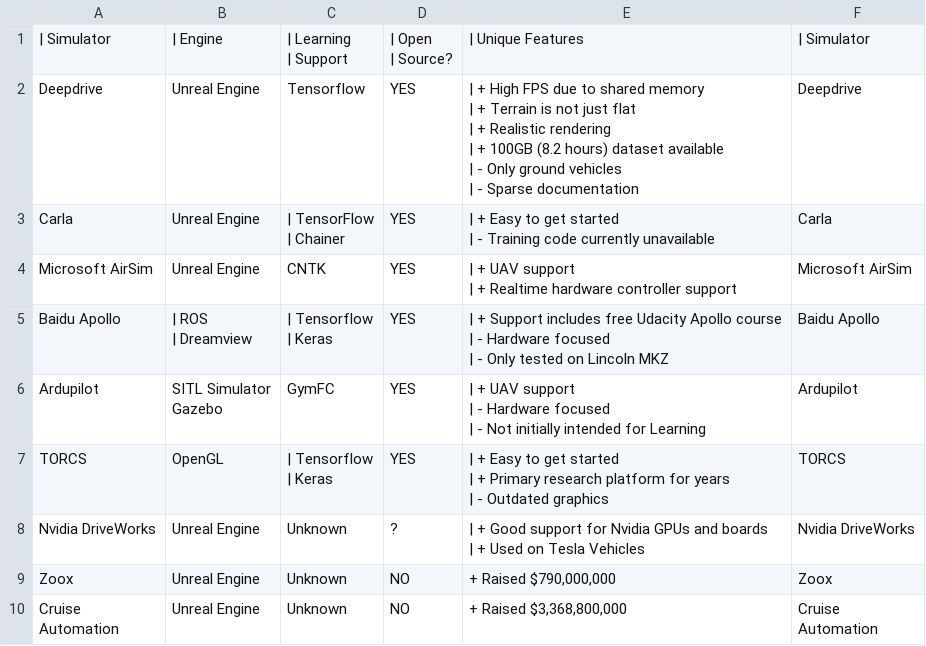
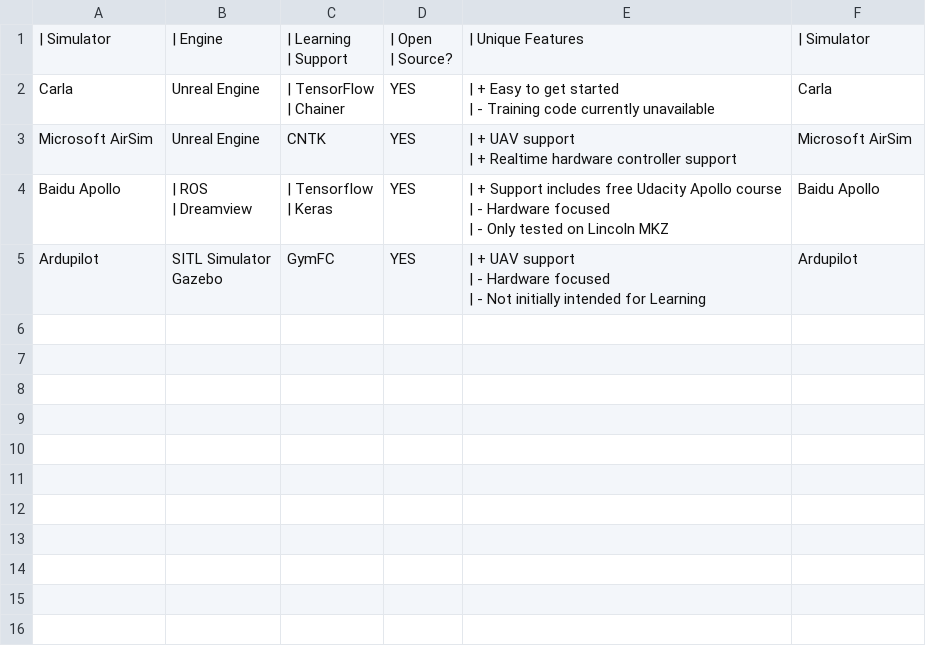
Before and after one commit to tianchenliu/uuv-slam-docs-test, a CSV file: docs/source/_tables/simulators.csv, drawn as a sheet.

Commit message:
Fix table file

```diff
--- a/docs/source/_tables/simulators.csv
+++ b/docs/source/_tables/simulators.csv
@@ -3,8 +3,2 @@
 | Source?",| Unique Features,| Simulator
-Deepdrive,Unreal Engine,Tensorflow,YES,"| + High FPS due to shared memory
-| + Terrain is not just flat
-| + Realistic rendering
-| + 100GB (8.2 hours) dataset available
-| - Only ground vehicles
-| - Sparse documentation",Deepdrive
 Carla,Unreal Engine,"| TensorFlow
@@ -23,11 +17 @@ Gazebo",GymFC,YES,"| + UAV support
 | - Not initially intended for Learning ",Ardupilot
-TORCS,OpenGL,"| Tensorflow
-| Keras",YES,"| + Easy to get started
-| + Primary research platform for years
-| - Outdated graphics ",TORCS
-Nvidia DriveWorks,Unreal Engine,Unknown,?,"| + Good support for Nvidia GPUs and boards
-| + Used on Tesla Vehicles",Nvidia DriveWorks
-Zoox,Unreal Engine,Unknown,NO,"+ Raised $790,000,000",Zoox
-"Cruise
-Automation",Unreal Engine,Unknown,NO,"+ Raised $3,368,800,000","Cruise
-Automation"
```
Also changed, not shown: 1 other file.
